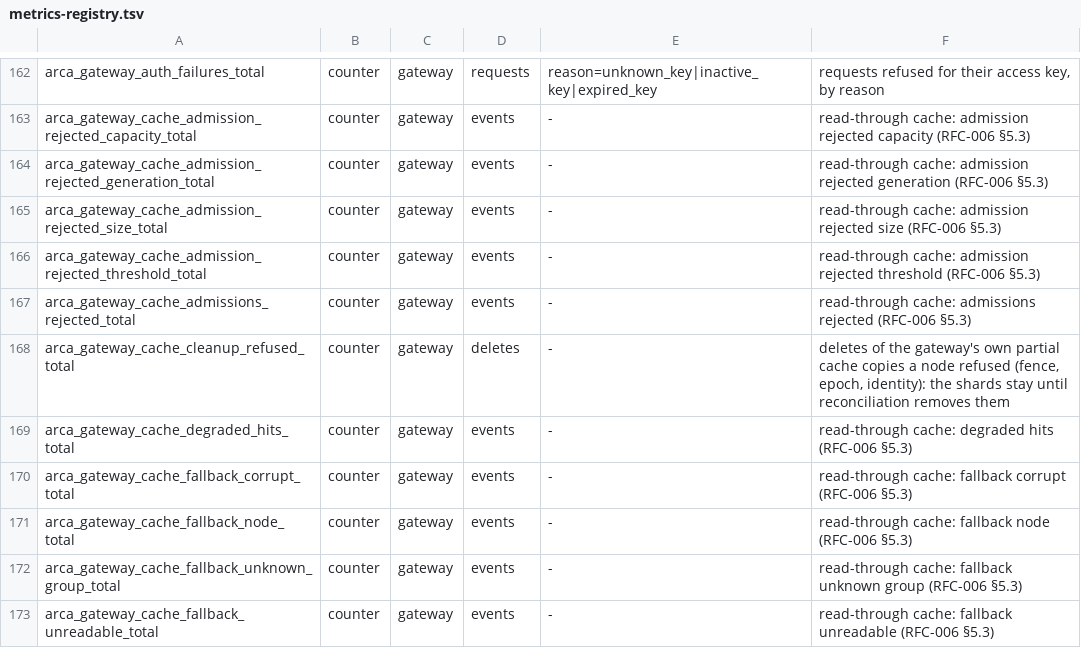
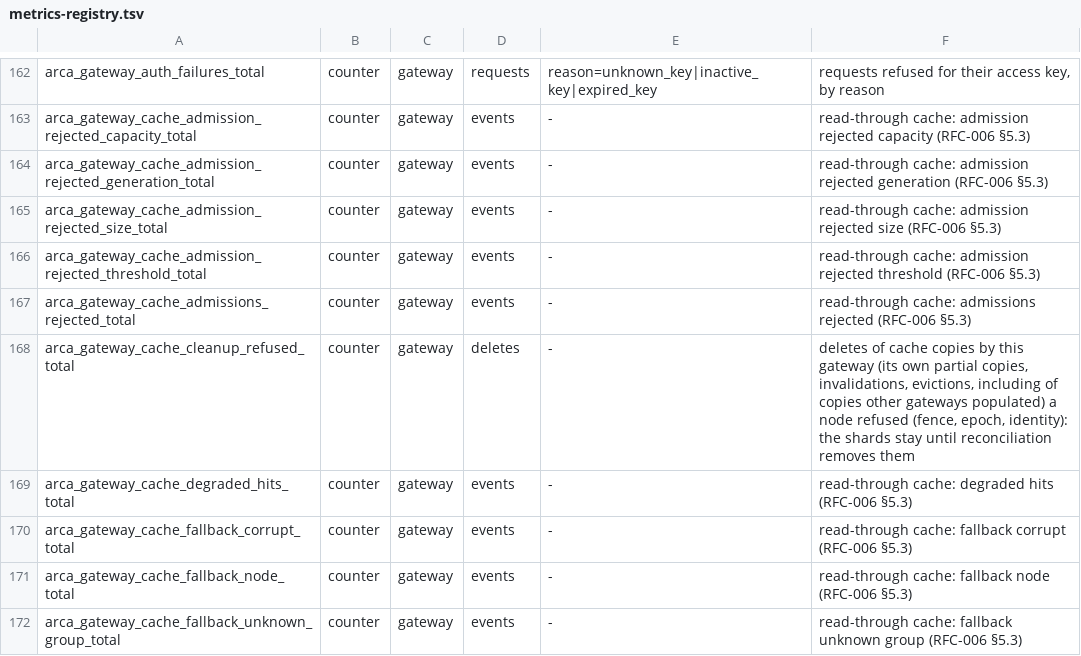
Before and after one commit to akam1o/arca-lake, a TSV file: crates/common/src/metrics-registry.tsv, drawn as a sheet; only a part is shown, gaps mark what is left out; the shorter side is filled out with more unchanged rows.

Commit message:
R-117 follow-ups: bounded refusal reasons, cache delete refusals, gateway identity tests
- A repair task's last_error names the refusal with a fixed reason
  (node schema, incarnation rejected, node rejected, epoch rejected,
  capacity) after the status code; any other message is recorded
  without addresses or paths and cut to 256 bytes (the record promises
  none). The schema-5 upgrade test matches the reason token.
- Refused deletes of cache copies by eviction and invalidation
  (delete_copy) are counted and logged like a partial copy's cleanup;
  ADR-0037, the metric description and the changelog say these deletes,
  of copies other gateways may have populated, now pass on nodes holding
  an identity, and what the per-refresh identity read costs.
- Tests: the gateway's own pool takes identities at start and with its
  refresh, a cleanup refused after a rejoin with a fresh identity and
  taken once acknowledged; invalidation and eviction through the
  gateway's pool delete on identity-holding nodes.

Signed-off-by: akam1o <akam1o@users.noreply.github.com>

```diff
--- a/crates/common/src/metrics-registry.tsv
+++ b/crates/common/src/metrics-registry.tsv
@@ -167,3 +167,3 @@ arca_gateway_cache_admission_rejected_threshold_total	counter	gateway	events	-	r
 arca_gateway_cache_admissions_rejected_total	counter	gateway	events	-	read-through cache: admissions rejected (RFC-006 §5.3)
-arca_gateway_cache_cleanup_refused_total	counter	gateway	deletes	-	deletes of the gateway's own partial cache copies a node refused (fence, epoch, identity): the shards stay until reconciliation removes them
+arca_gateway_cache_cleanup_refused_total	counter	gateway	deletes	-	deletes of cache copies by this gateway (its own partial copies, invalidations, evictions, including of copies other gateways populated) a node refused (fence, epoch, identity): the shards stay until reconciliation removes them
 arca_gateway_cache_degraded_hits_total	counter	gateway	events	-	read-through cache: degraded hits (RFC-006 §5.3)
```
Also changed, not shown: 7 other files.
